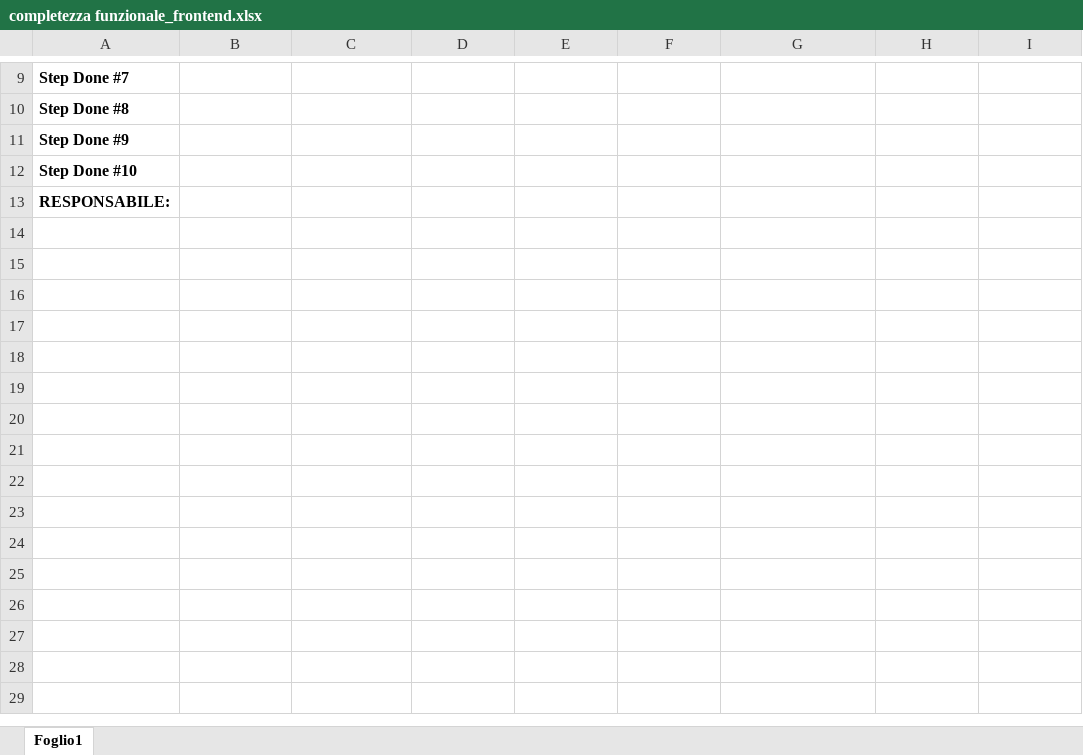
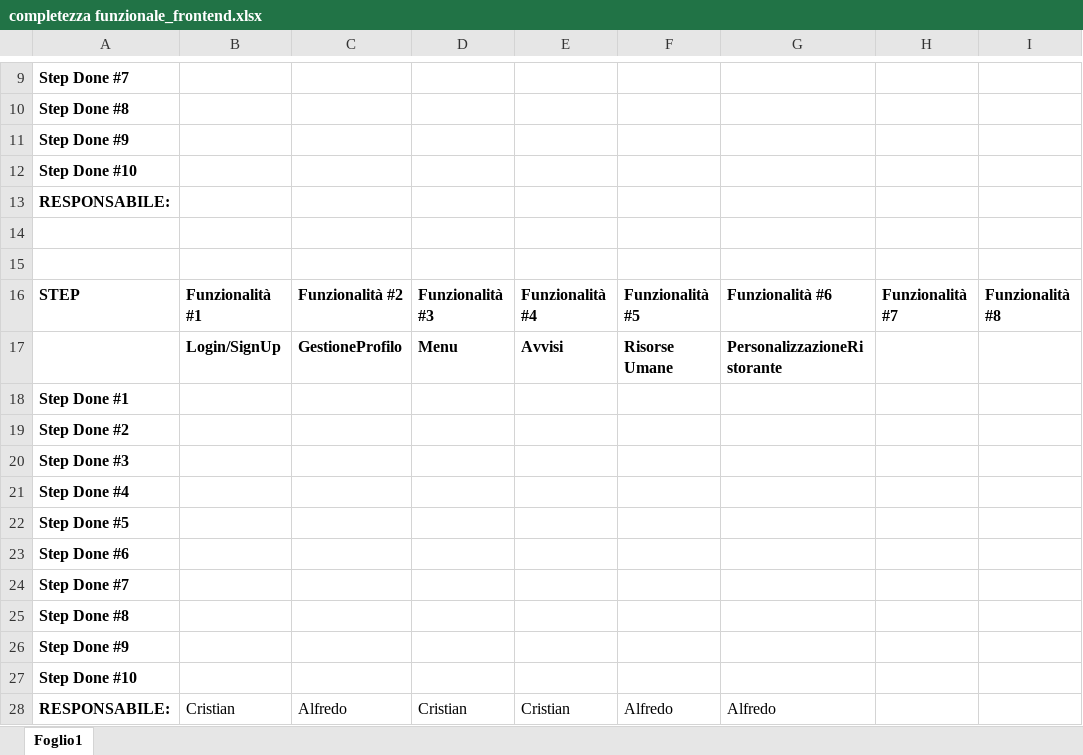
Before and after one commit to CristianCarrella/Ratatouille23, an Excel workbook: completezza funzionale_frontend.xlsx, sheet Foglio1, drawn as a sheet; only a part is shown, gaps mark what is left out; values as stored, in another font and other column widths than the file's, no borders; table styles not drawn; the diff names each change by its address in the sheet, - before the commit and + after, or states it on an @@ line.

Commit message:
Login function desktop

```diff
--- a/completezza funzionale_frontend.xlsx (sheet Foglio1)
+++ b/completezza funzionale_frontend.xlsx (sheet Foglio1)
+row 14: (empty)
+row 15: (empty)
+row 16: STEP | Funzionalità #1 | Funzionalità #2 | Funzionalità #3 | Funzionalità #4 | Funzionalità #5 | Funzionalità #6 | Funzionalità #7 | Funzionalità #8
+row 17:  | Login/SignUp | GestioneProfilo | Menu | Avvisi | Risorse Umane | PersonalizzazioneRistorante
+row 18: Step Done #1
+row 19: Step Done #2
+row 20: Step Done #3
+row 21: Step Done #4
+row 22: Step Done #5
+row 23: Step Done #6
+row 24: Step Done #7
+row 25: Step Done #8
+row 26: Step Done #9
+row 27: Step Done #10
+row 28: RESPONSABILE: | Cristian | Alfredo | Cristian | Cristian | Alfredo | Alfredo
```
Also changed, not shown: 9 other files.
